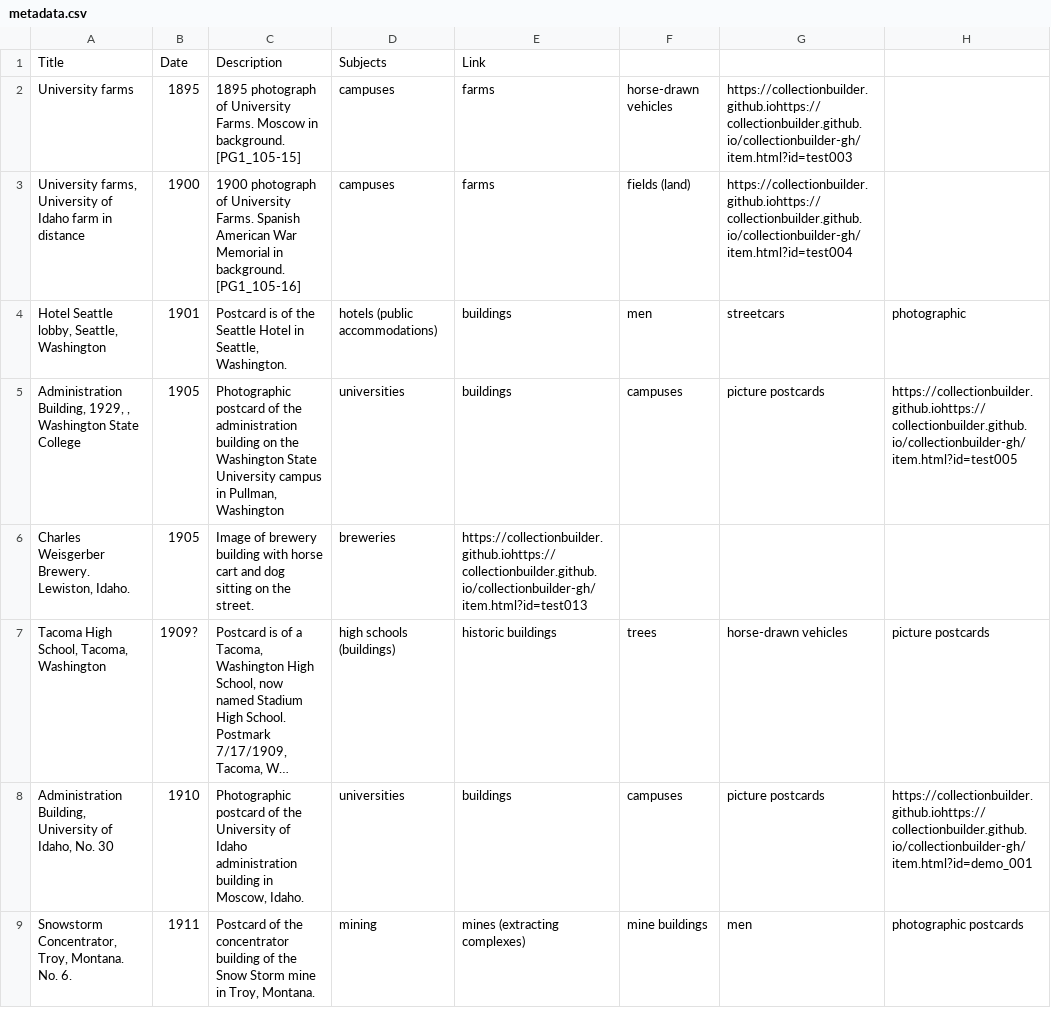
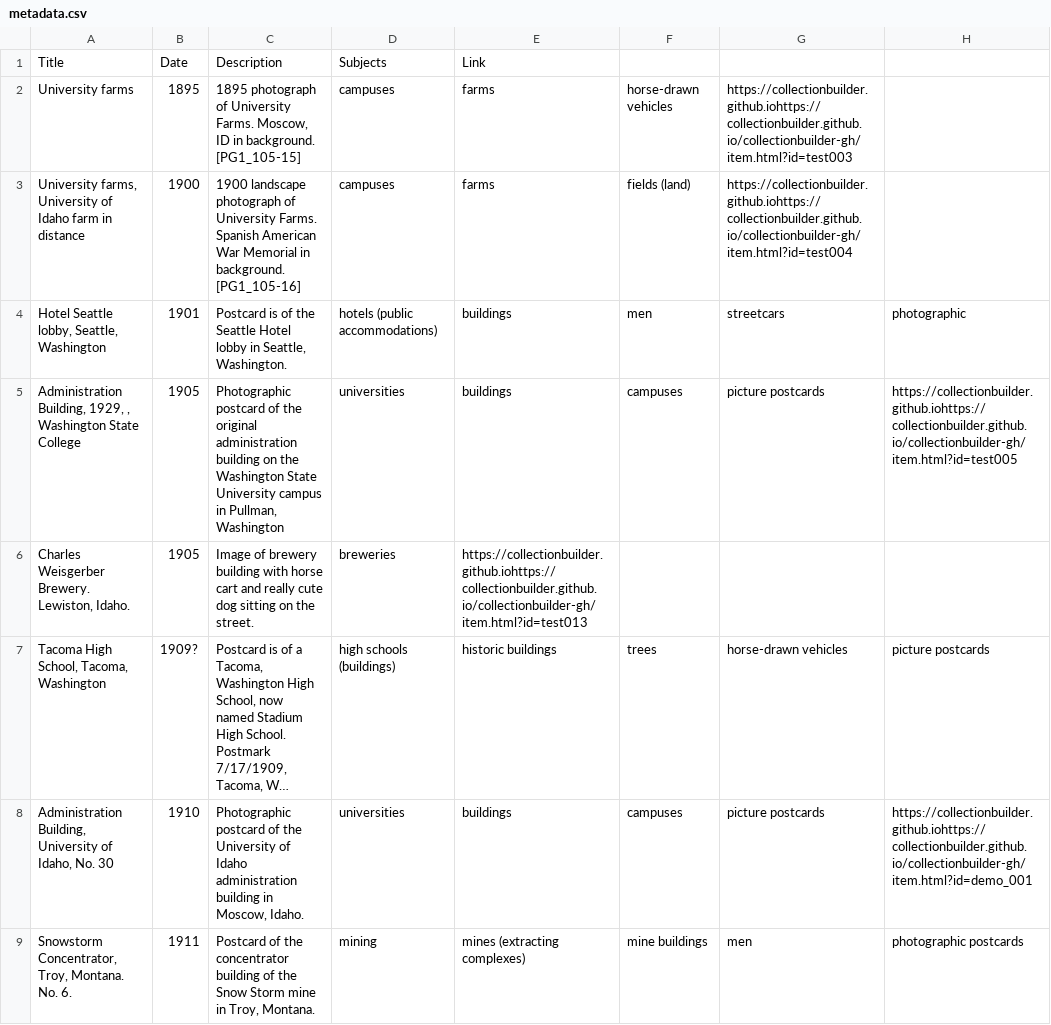
Before and after one commit to chrisdaaz/branching, a CSV file: metadata.csv, drawn as a sheet; only a part is shown; long unchanged cells end in …; the diff names each change by its address in the sheet, - before the commit and + after, or states it on an @@ line.

Commit message:
edits to descriptions

```diff
--- a/metadata.csv
+++ b/metadata.csv
-C2: …University Farms. Moscow in background.…
+C2: …University Farms. Moscow, ID in background.…
-C3: 1900 photograph of…
+C3: 1900 landscape photograph of…
-C4: …Seattle Hotel in Seattle,…
+C4: …Seattle Hotel lobby in Seattle,…
-C5: …of the administration building…
+C5: …of the original administration building…
-C6: …cart and dog sitting…
+C6: …cart and really cute dog sitting…
```
